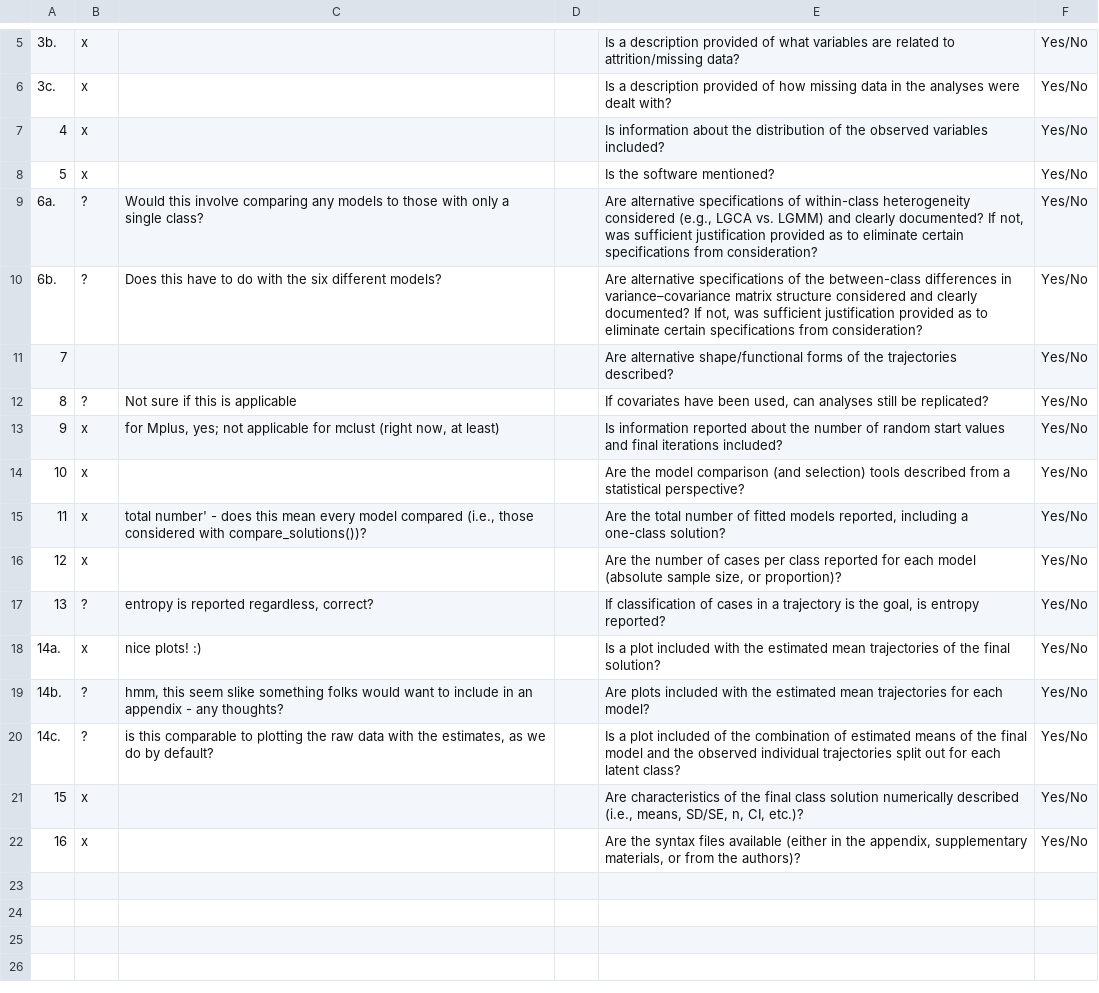
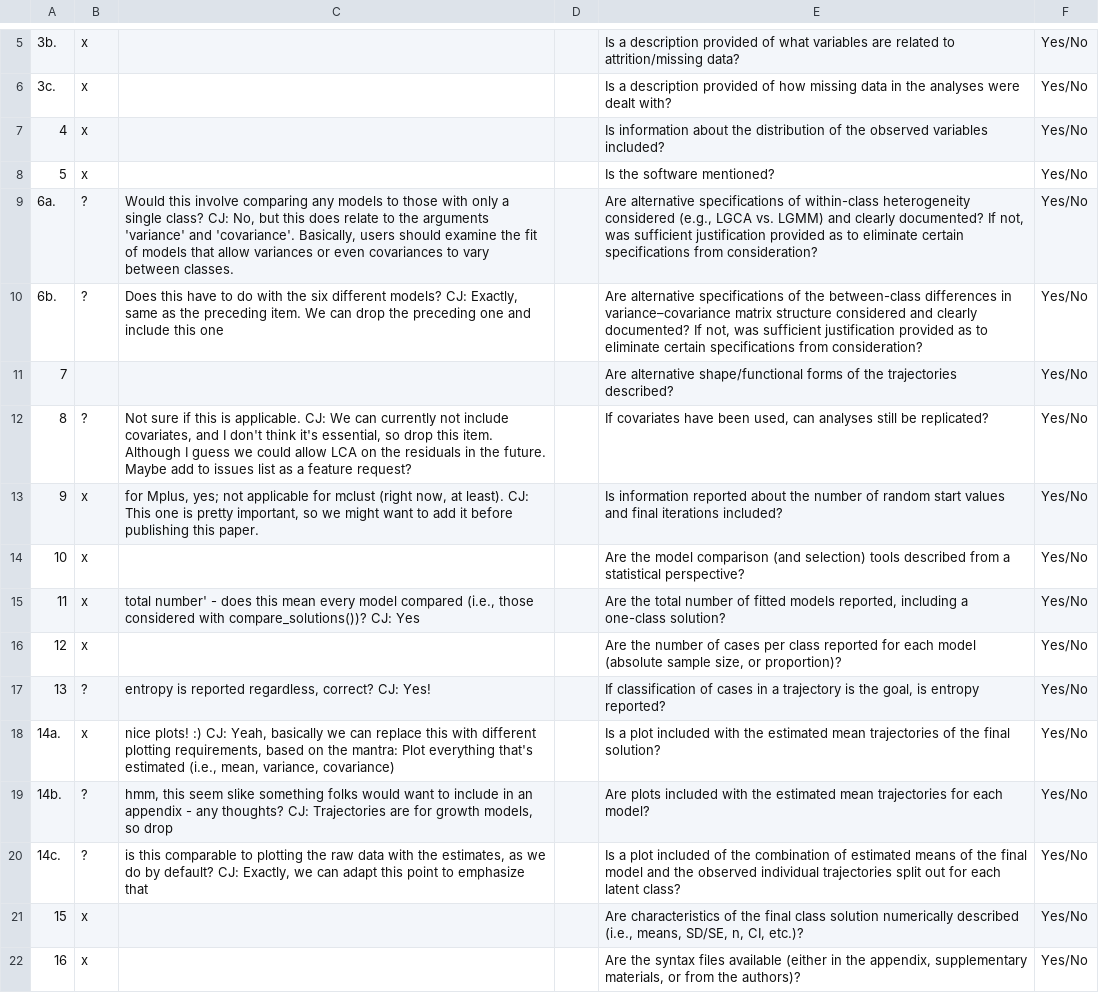
Before and after one commit to data-edu/tidylpa-paper, a CSV file: GRoLTS-applicability-to-LPA.csv, drawn as a sheet; only a part is shown, gaps mark what is left out; the diff names each change by its address in the sheet, - before the commit and + after, or states it on an @@ line.

Commit message:
Address Josh questions in csv

```diff
--- a/GRoLTS-applicability-to-LPA.csv
+++ b/GRoLTS-applicability-to-LPA.csv
-C9: …single class?
+C9: …single class? CJ: No, but this does relate to the arguments 'variance' and 'covariance'. Basically, users should examine the fit of models that allow variances or even covariances to vary between classes.
-C10: …different models?
+C10: …different models? CJ: Exactly, same as the preceding item. We can drop the preceding one and include this one
-C12: …this is applicable
+C12: …this is applicable. CJ: We can currently not include covariates, and I don't think it's essential, so drop this item. Although I guess we could allow LCA on the residuals in the future. Maybe add to issues list as a feature request?
-C13: …now, at least)
+C13: …now, at least). CJ: This one is pretty important, so we might want to add it before publishing this paper.
-C15: …with compare_solutions())?
+C15: …with compare_solutions())? CJ: Yes
-C17: entropy is reported regardless, correct?
+C17: entropy is reported regardless, correct? CJ: Yes!
-C18: …plots! :)
+C18: …plots! :) CJ: Yeah, basically we can replace this with different plotting requirements, based on the mantra: Plot everything that's estimated (i.e., mean, variance, covariance)
-C19: …any thoughts?
+C19: …any thoughts? CJ: Trajectories are for growth models, so drop
-C20: …by default?
+C20: …by default? CJ: Exactly, we can adapt this point to emphasize that
```
